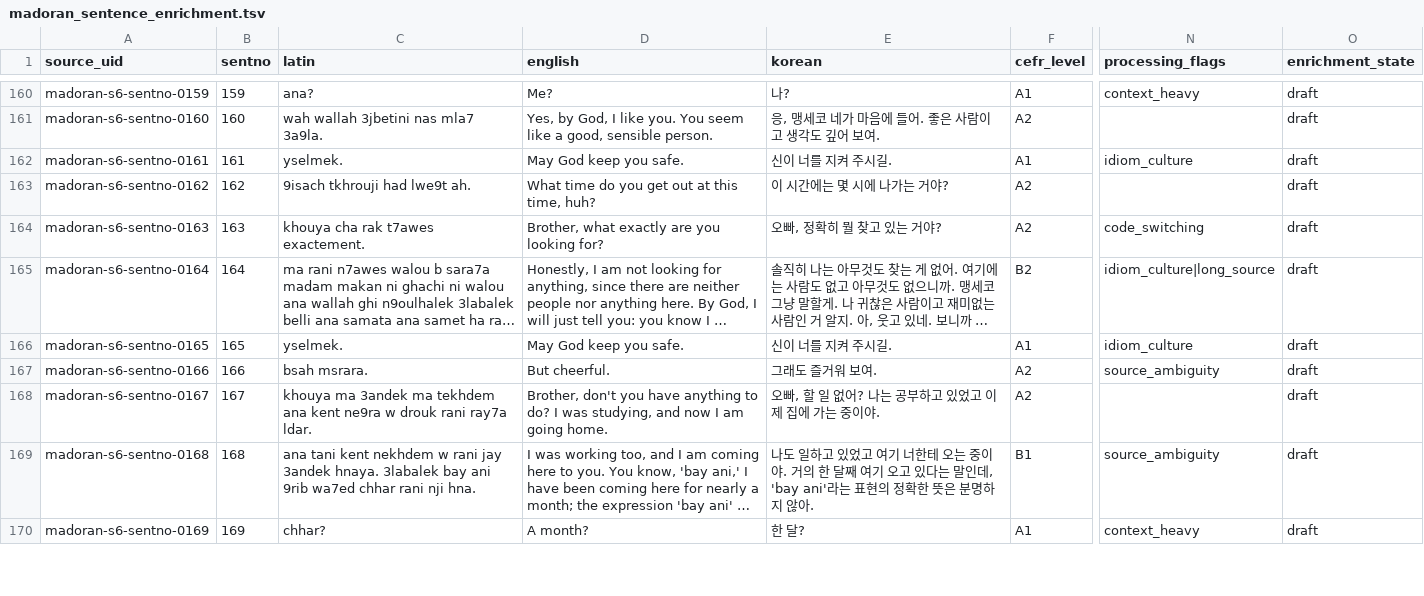
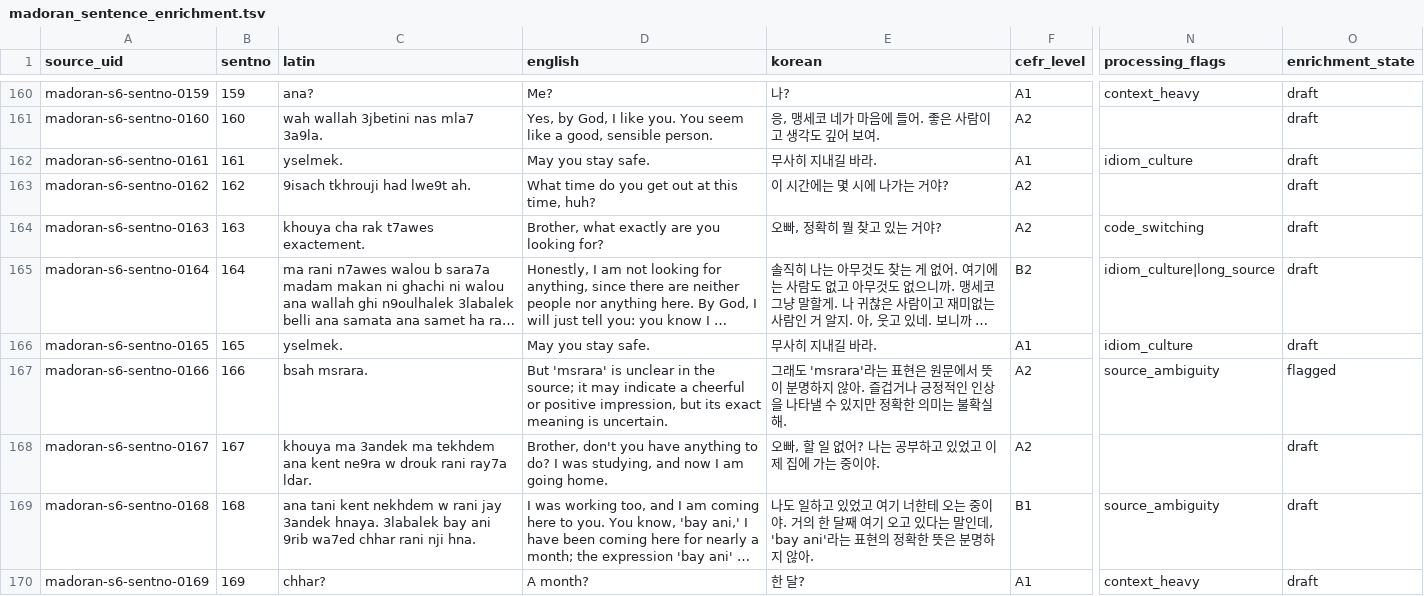
Before and after one commit to Yucef-84/data-orandarja, a TSV file: data/master/enrichment/madoran_sentence_enrichment.tsv, drawn as a sheet; only a part is shown, gaps mark what is left out; long unchanged cells end in …; the diff names each change by its address in the sheet, - before the commit and + after, or states it on an @@ line.

```diff
--- a/data/master/enrichment/madoran_sentence_enrichment.tsv
+++ b/data/master/enrichment/madoran_sentence_enrichment.tsv
-D162 (english): May God keep you safe.
+D162 (english): May you stay safe.
-E162 (korean): 신이 너를 지켜 주시길.
+E162 (korean): 무사히 지내길 바라.
-D166 (english): May God keep you safe.
+D166 (english): May you stay safe.
-E166 (korean): 신이 너를 지켜 주시길.
+E166 (korean): 무사히 지내길 바라.
-D167 (english): But cheerful.
+D167 (english): But 'msrara' is unclear in the source; it may indicate a cheerful or positive impression, but its exact meaning is uncertain.
-E167 (korean): 그래도 즐거워 보여.
+E167 (korean): 그래도 'msrara'라는 표현은 원문에서 뜻이 분명하지 않아. 즐겁거나 긍정적인 인상을 나타낼 수 있지만 정확한 의미는 불확실해.
-O167 (enrichment_state): draft
+O167 (enrichment_state): flagged
```
Also changed, not shown: 10 other files.
